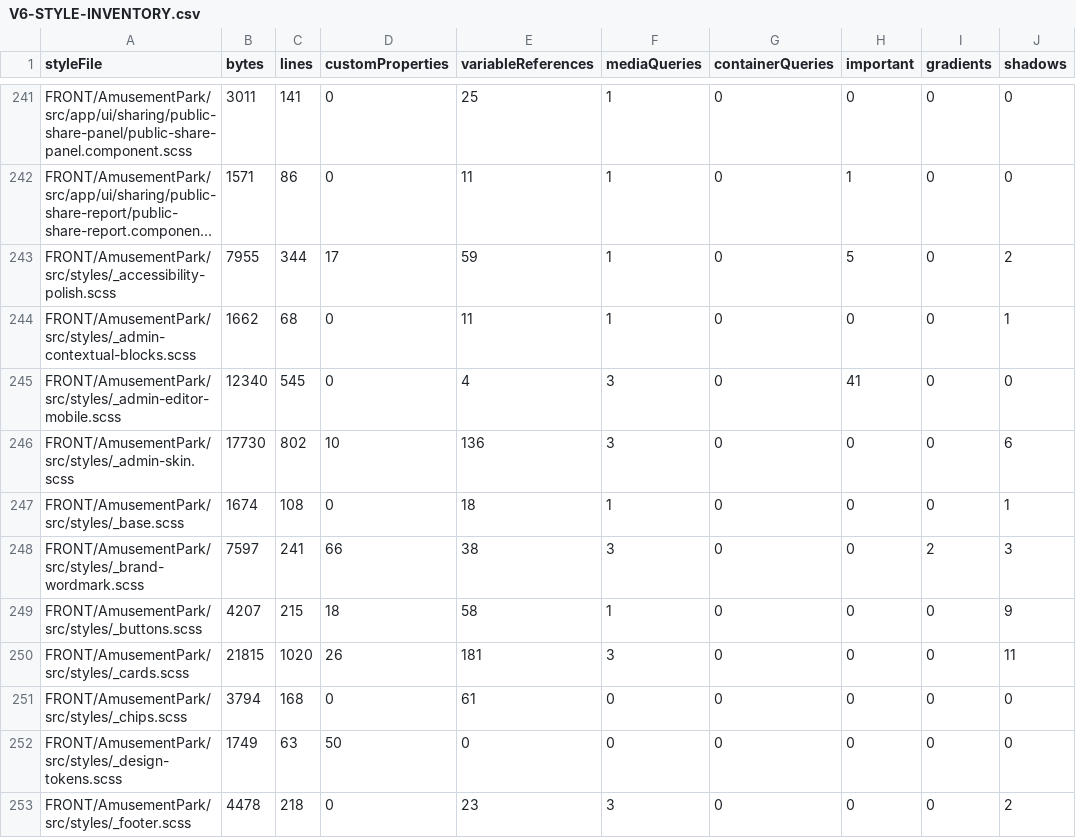
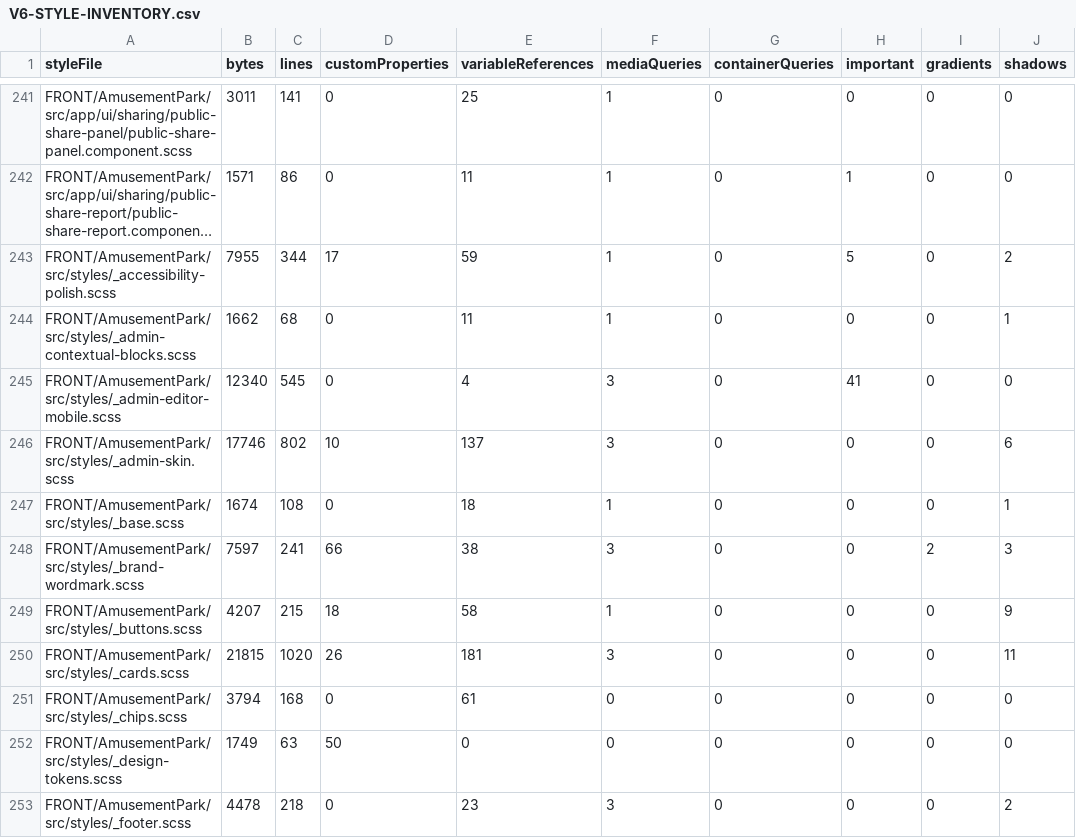
Before and after one commit to Ced59/AmusementParkProject, a CSV file: docs/design-v6/generated/V6-STYLE-INVENTORY.csv, drawn as a sheet; only a part is shown, gaps mark what is left out; long unchanged cells end in …; the diff names each change by its address in the sheet, - before the commit and + after, or states it on an @@ line.

```diff
--- a/docs/design-v6/generated/V6-STYLE-INVENTORY.csv
+++ b/docs/design-v6/generated/V6-STYLE-INVENTORY.csv
-B246 (bytes): 17730
+B246 (bytes): 17746
-E246 (variableReferences): 136
+E246 (variableReferences): 137
```
Also changed, not shown: 5 other files.
